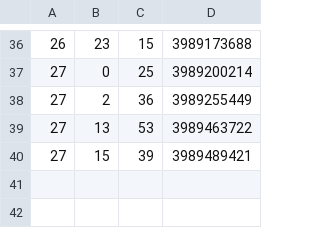
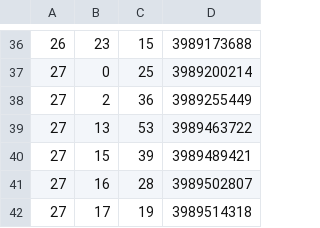
Before and after one commit to neuralProcessor314/faded-4B-views-predictor, a CSV file: data/raw_data.csv, drawn as a sheet; only a part is shown, gaps mark what is left out; the diff names each change by its address in the sheet, - before the commit and + after, or states it on an @@ line.

```diff
--- a/data/raw_data.csv
+++ b/data/raw_data.csv
+row 41: 27 | 16 | 28 | 3989502807
+row 42: 27 | 17 | 19 | 3989514318
```
Also changed, not shown: 6 other files.
